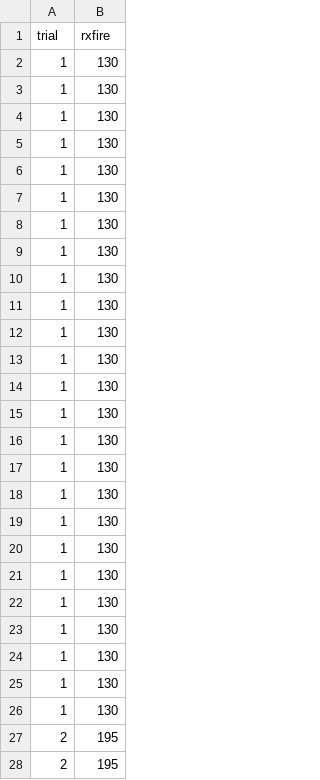
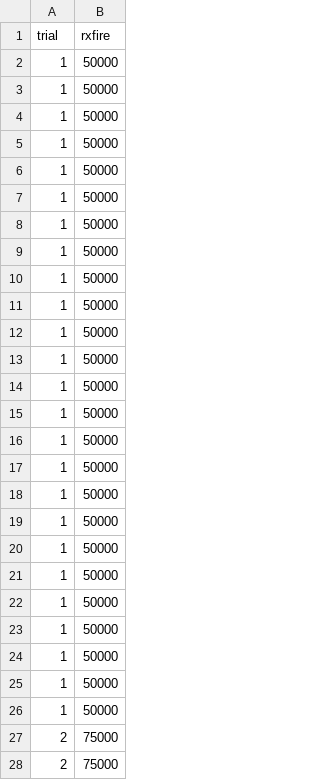
Before and after one commit to jcronanuw/EglinAirForceBase, a CSV file: sef_lut_schedule_treatment.csv, drawn as a sheet; only a part is shown; the diff covers the shown part only.

Commit message:
changes made on 12/29/2015
Changed value of parameters from number of prescribed fires to area
burned in prescribed fires to reflect changes made in treatment loop
(loop B) of FDM.

```diff
--- a/sef_lut_schedule_treatment.csv
+++ b/sef_lut_schedule_treatment.csv
@@ -1,28 +1,28 @@
 trial,rxfire
-1,130
-1,130
-1,130
-1,130
-1,130
-1,130
-1,130
-1,130
-1,130
-1,130
-1,130
-1,130
-1,130
-1,130
-1,130
-1,130
-1,130
-1,130
-1,130
-1,130
-1,130
-1,130
-1,130
-1,130
-1,130
-2,195
-2,195
+1,50000
+1,50000
+1,50000
+1,50000
+1,50000
+1,50000
+1,50000
+1,50000
+1,50000
+1,50000
+1,50000
+1,50000
+1,50000
+1,50000
+1,50000
+1,50000
+1,50000
+1,50000
+1,50000
+1,50000
+1,50000
+1,50000
+1,50000
+1,50000
+1,50000
+2,75000
+2,75000
```
Also changed, not shown: 73 edited cells elsewhere in this file.
